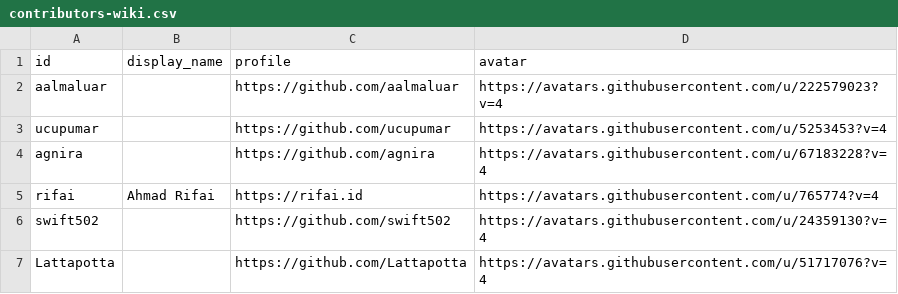
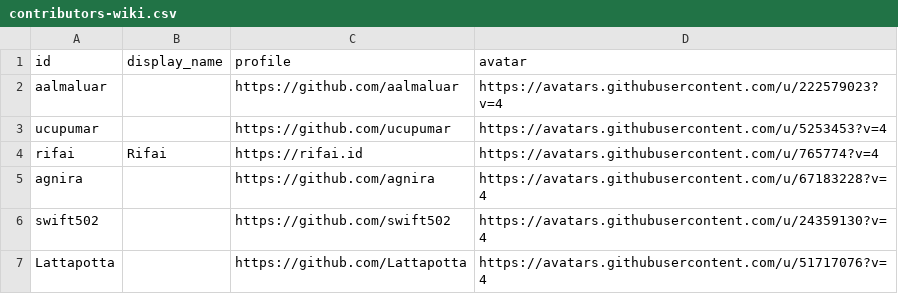
Before and after one commit to ucupumar/ucupaint-wiki, a CSV file: data/contributors-wiki.csv, drawn as a sheet.

Commit message:
add icon field change contributor name

```diff
--- a/data/contributors-wiki.csv
+++ b/data/contributors-wiki.csv
@@ -3,4 +3,4 @@ aalmaluar, , https://github.com/aalmaluar, https://avatars.githubusercontent.com
 ucupumar, , https://github.com/ucupumar, https://avatars.githubusercontent.com/u/5253453?v=4
+rifai, Rifai, https://rifai.id, https://avatars.githubusercontent.com/u/765774?v=4
 agnira, , https://github.com/agnira, https://avatars.githubusercontent.com/u/67183228?v=4
-rifai, Ahmad Rifai, https://rifai.id, https://avatars.githubusercontent.com/u/765774?v=4
 swift502, , https://github.com/swift502, https://avatars.githubusercontent.com/u/24359130?v=4
```
Also changed, not shown: data/contributors.csv, 3 other files.
